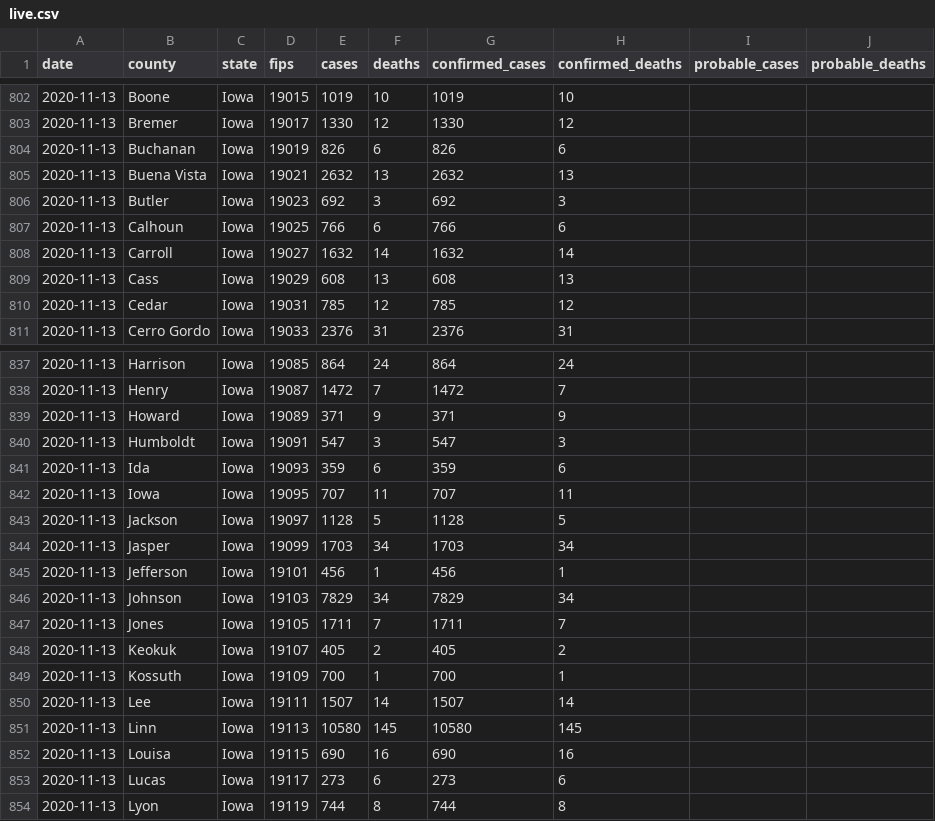
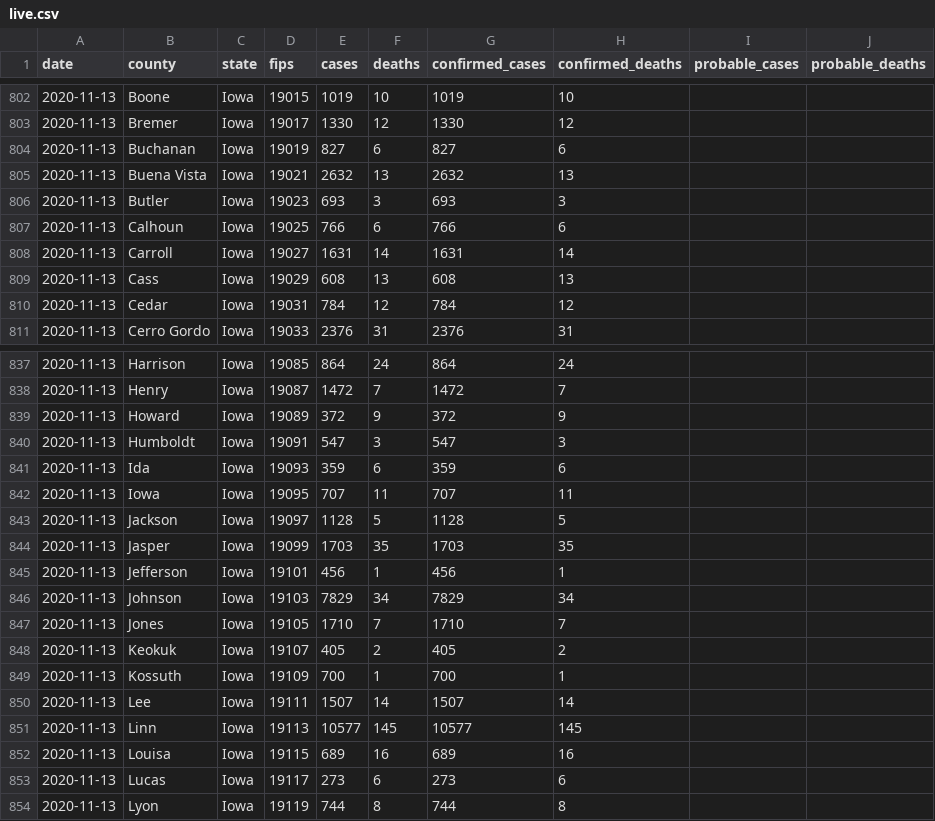
Before and after one commit to freedmand/covid19map.us, a CSV file: preprocessing/live.csv, drawn as a sheet; only a part is shown, gaps mark what is left out; the diff covers the shown part only.

Commit message:
Automatic data update (Nov 13, 2020 at 9:25 AM EST)

```diff
--- a/preprocessing/live.csv
+++ b/preprocessing/live.csv
@@ -803,9 +803,9 @@ date,county,state,fips,cases,deaths,confirmed_cases,confirmed_deaths,probable_ca
 2020-11-13,Bremer,Iowa,19017,1330,12,1330,12,,
-2020-11-13,Buchanan,Iowa,19019,826,6,826,6,,
+2020-11-13,Buchanan,Iowa,19019,827,6,827,6,,
 2020-11-13,Buena Vista,Iowa,19021,2632,13,2632,13,,
-2020-11-13,Butler,Iowa,19023,692,3,692,3,,
+2020-11-13,Butler,Iowa,19023,693,3,693,3,,
 2020-11-13,Calhoun,Iowa,19025,766,6,766,6,,
-2020-11-13,Carroll,Iowa,19027,1632,14,1632,14,,
+2020-11-13,Carroll,Iowa,19027,1631,14,1631,14,,
 2020-11-13,Cass,Iowa,19029,608,13,608,13,,
-2020-11-13,Cedar,Iowa,19031,785,12,785,12,,
+2020-11-13,Cedar,Iowa,19031,784,12,784,12,,
 2020-11-13,Cerro Gordo,Iowa,19033,2376,31,2376,31,,
@@ -838,3 +838,3 @@ date,county,state,fips,cases,deaths,confirmed_cases,confirmed_deaths,probable_ca
 2020-11-13,Henry,Iowa,19087,1472,7,1472,7,,
-2020-11-13,Howard,Iowa,19089,371,9,371,9,,
+2020-11-13,Howard,Iowa,19089,372,9,372,9,,
 2020-11-13,Humboldt,Iowa,19091,547,3,547,3,,
@@ -843,6 +843,6 @@ date,county,state,fips,cases,deaths,confirmed_cases,confirmed_deaths,probable_ca
 2020-11-13,Jackson,Iowa,19097,1128,5,1128,5,,
-2020-11-13,Jasper,Iowa,19099,1703,34,1703,34,,
+2020-11-13,Jasper,Iowa,19099,1703,35,1703,35,,
 2020-11-13,Jefferson,Iowa,19101,456,1,456,1,,
 2020-11-13,Johnson,Iowa,19103,7829,34,7829,34,,
-2020-11-13,Jones,Iowa,19105,1711,7,1711,7,,
+2020-11-13,Jones,Iowa,19105,1710,7,1710,7,,
 2020-11-13,Keokuk,Iowa,19107,405,2,405,2,,
@@ -850,4 +850,4 @@ date,county,state,fips,cases,deaths,confirmed_cases,confirmed_deaths,probable_ca
 2020-11-13,Lee,Iowa,19111,1507,14,1507,14,,
-2020-11-13,Linn,Iowa,19113,10580,145,10580,145,,
-2020-11-13,Louisa,Iowa,19115,690,16,690,16,,
+2020-11-13,Linn,Iowa,19113,10577,145,10577,145,,
+2020-11-13,Louisa,Iowa,19115,689,16,689,16,,
 2020-11-13,Lucas,Iowa,19117,273,6,273,6,,
```
Also changed, not shown: 12 edited cells elsewhere in this file, 3 other files.
